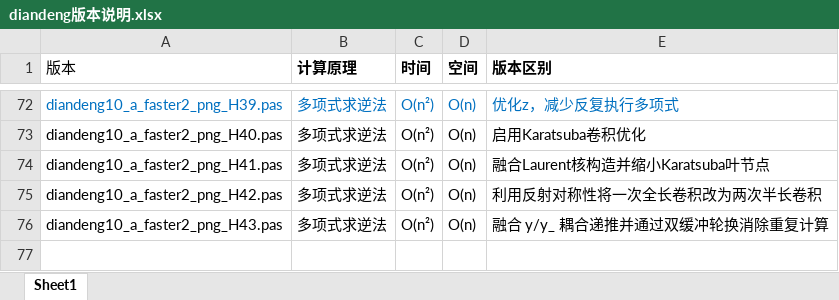
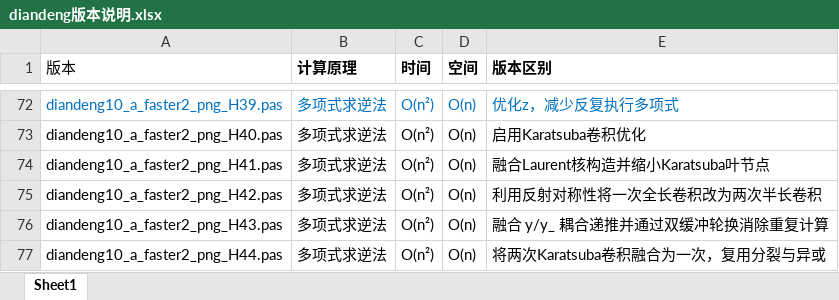
Before and after one commit to axpokl/LightOut, an Excel workbook: diandeng版本说明.xlsx, sheet Sheet1, drawn as a sheet; only a part is shown, gaps mark what is left out; values as stored, in another font and other column widths than the file's, no borders; the diff names each change by its address in the sheet, - before the commit and + after, or states it on an @@ line.

```diff
--- a/diandeng版本说明.xlsx (sheet Sheet1)
+++ b/diandeng版本说明.xlsx (sheet Sheet1)
+row 77: diandeng10_a_faster2_png_H44.pas | 多项式求逆法 | O(n²) | O(n) | 将两次Karatsuba卷积融合为一次，复用分裂与异或
```
Also changed, not shown: all_results.xlsx, 10 other files.
